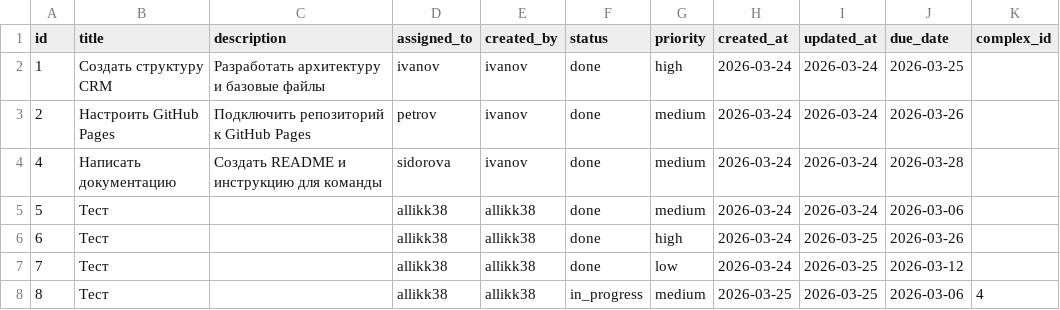
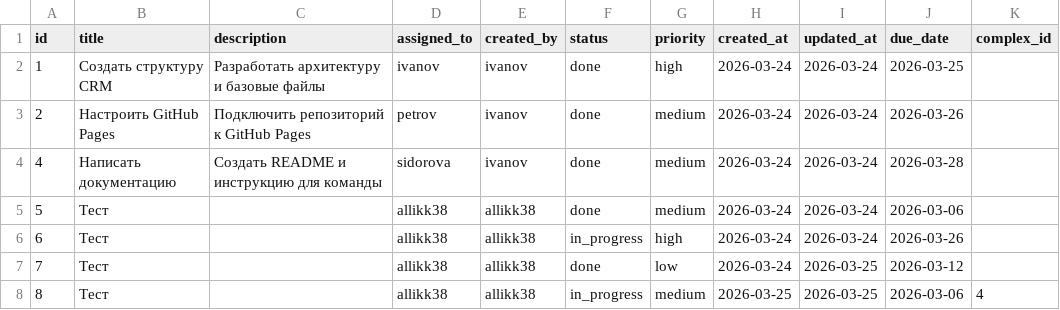
Before and after one commit to Allikk38/crm-for-team, a CSV file: data/tasks.csv, drawn as a sheet.

Commit message:
Update tasks by allikk38

```diff
--- a/data/tasks.csv
+++ b/data/tasks.csv
@@ -5,3 +5,3 @@ id,title,description,assigned_to,created_by,status,priority,created_at,updated_a
 5,Тест,,allikk38,allikk38,done,medium,2026-03-24,2026-03-24,2026-03-06,
-6,Тест,,allikk38,allikk38,done,high,2026-03-24,2026-03-25,2026-03-26,
+6,Тест,,allikk38,allikk38,in_progress,high,2026-03-24,2026-03-24,2026-03-26,
 7,Тест,,allikk38,allikk38,done,low,2026-03-24,2026-03-25,2026-03-12,
```
